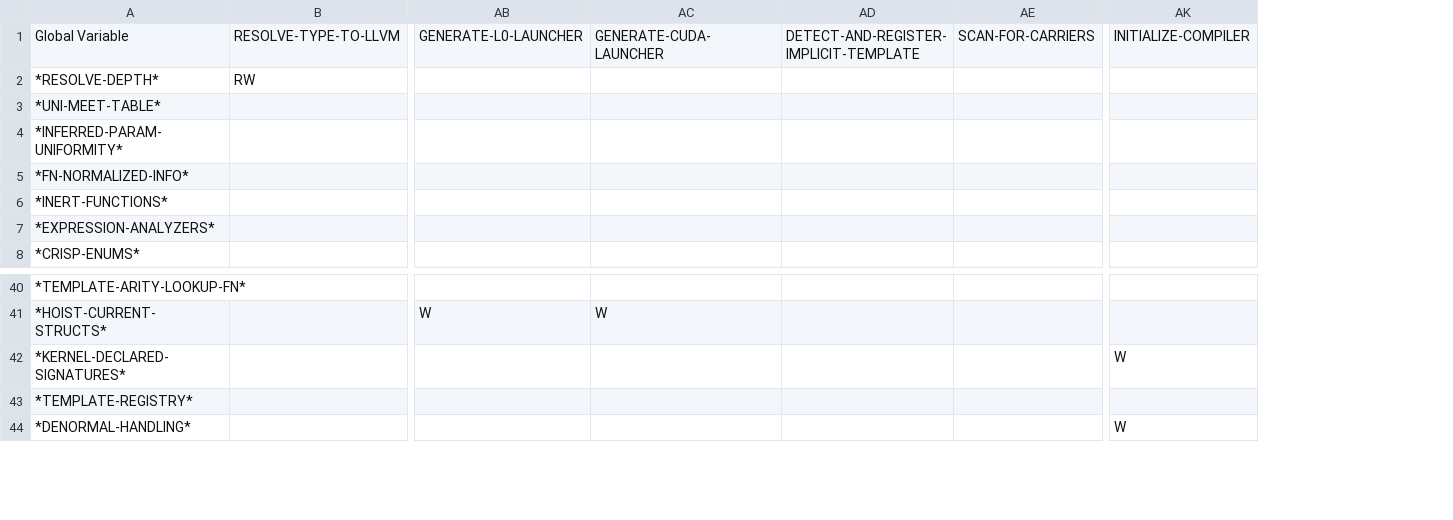
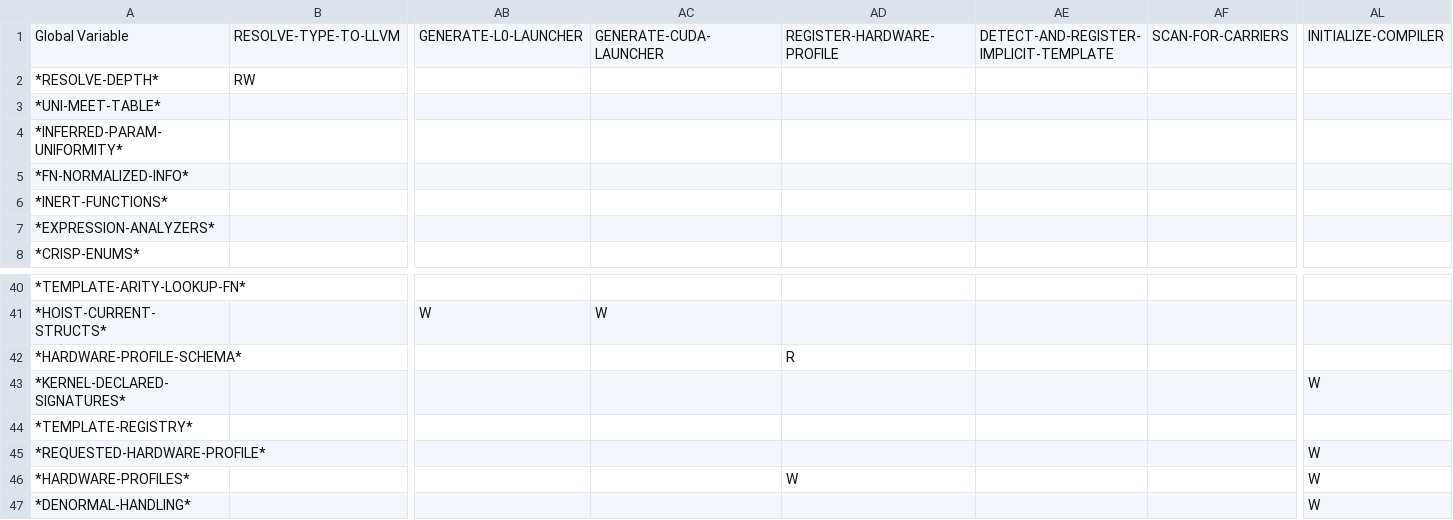
Before and after one commit to cperkinscperkins/crisp, a CSV file: docs/globals_matrix_writes.csv, drawn as a sheet; only a part is shown, gaps mark what is left out; rows hold the shown columns only; the diff names each change by its address in the sheet, - before the commit and + after, or states it on an @@ line.

```diff
--- a/docs/globals_matrix_writes.csv
+++ b/docs/globals_matrix_writes.csv
+column AD, row 1: REGISTER-HARDWARE-PROFILE
+row 42: *HARDWARE-PROFILE-SCHEMA* |  |  |  | R
+row 45: *REQUESTED-HARDWARE-PROFILE* |  |  |  |  |  |  | W
+row 46: *HARDWARE-PROFILES* |  |  |  | W |  |  | W
```
Also changed, not shown: docs/globals_matrix.csv, 38 other files.
